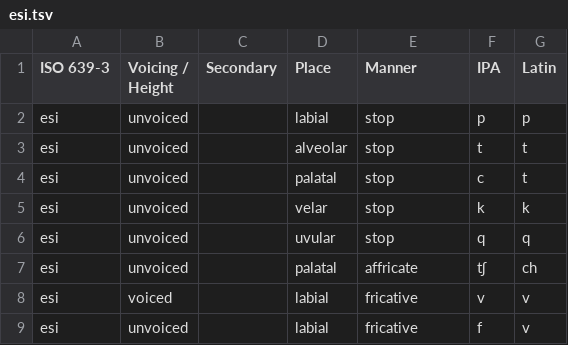
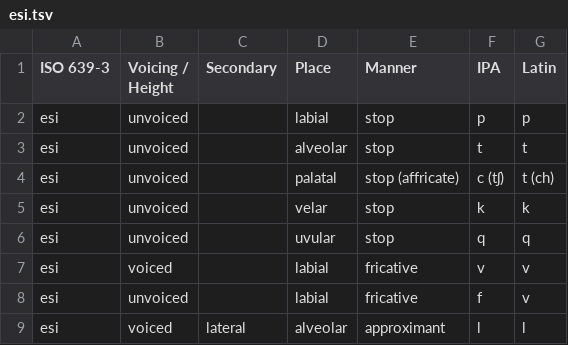
Before and after one commit to neural-polysynthetic-language-modelling/iyut, a TSV file: sounds/esi.tsv, drawn as a sheet; only a part is shown; the shorter side is filled out with more unchanged rows.

Commit message:
Update esi.tsv

```diff
--- a/sounds/esi.tsv
+++ b/sounds/esi.tsv
@@ -3,6 +3,5 @@ esi	unvoiced		labial	stop	p	p
 esi	unvoiced		alveolar	stop	t	t
-esi	unvoiced		palatal	stop	c	t
+esi	unvoiced		palatal	stop (affricate)	c (tʃ)	t (ch)
 esi	unvoiced		velar	stop	k	k
 esi	unvoiced		uvular	stop	q	q
-esi	unvoiced		palatal	affricate	tʃ	ch
 esi	voiced		labial	fricative	v	v
```
